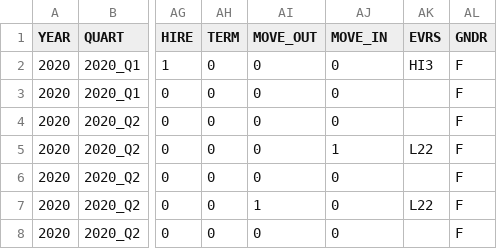
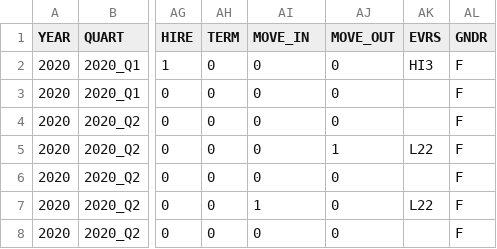
Before and after one commit to jfseb/data_gen_dated_events, a CSV file: MONAG_0150_000003.S.A.csv, drawn as a sheet; only a part is shown, gaps mark what is left out; the diff names each change by its address in the sheet, - before the commit and + after, or states it on an @@ line.

```diff
--- a/MONAG_0150_000003.S.A.csv
+++ b/MONAG_0150_000003.S.A.csv
-AI1: MOVE_OUT
+AI1: MOVE_IN
-AJ1: MOVE_IN
+AJ1: MOVE_OUT
```
Also changed, not shown: RANGE_0150_000003.C.csv, input/MONAG_SAMPLE_A1.S.csv, 25 other files.
